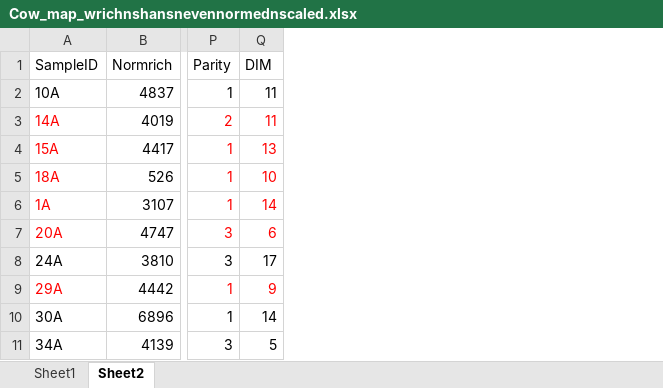
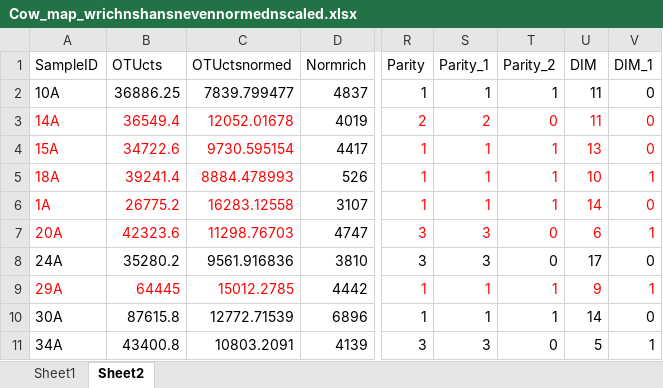
Before and after one commit to cstenkampstrahm/Rprog-Microbiome, an Excel workbook: excel sheets/Cow_map_wrichnshansnevennormednscaled.xlsx, sheet Sheet2, drawn as a sheet; only a part is shown, gaps mark what is left out; values as stored, in another font and other column widths than the file's, no borders; the diff names each change by its address in the sheet, - before the commit and + after, or states it on an @@ line.

```diff
--- a/excel sheets/Cow_map_wrichnshansnevennormednscaled.xlsx (sheet Sheet2)
+++ b/excel sheets/Cow_map_wrichnshansnevennormednscaled.xlsx (sheet Sheet2)
+column B (OTUcts), rows 2-11: 36886.25 | 36549.4 | 34722.6 | 39241.4 | 26775.2 | 42323.6 | 35280.2 | 64445 | 87615.8 | 43400.8
+column C (OTUctsnormed), rows 2-11: 7839.799477 | 12052.01678 | 9730.595154 | 8884.478993 | 16283.12558 | 11298.76703 | 9561.916836 | 15012.2785 | 12772.71539 | 10803.2091
+column S (Parity_1), rows 2-11: 1 | 2 | 1 | 1 | 1 | 3 | 3 | 1 | 1 | 3
+column T (Parity_2), rows 2-11: 1 | 0 | 1 | 1 | 1 | 0 | 0 | 1 | 1 | 0
+column V (DIM_1), rows 2-11: 0 | 0 | 0 | 1 | 0 | 1 | 0 | 1 | 0 | 1
```
Also changed, not shown: sheet Sheet1, formulas that keep their value, excel sheets/Test output for alpha div models.xlsx, 7 other files.
